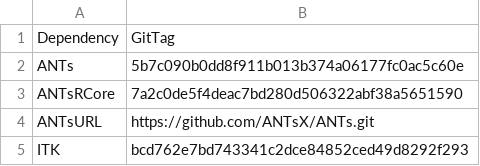
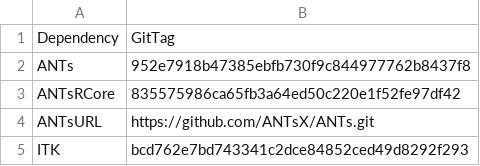
Before and after one commit to ANTsX/ANTsRCore, a CSV file: data/antsVersions.csv, drawn as a sheet.

Commit message:
ENH:  Add second version of N3

```diff
--- a/data/antsVersions.csv
+++ b/data/antsVersions.csv
@@ -1,4 +1,4 @@
 Dependency;GitTag
-ANTs;5b7c090b0dd8f911b013b374a06177fc0ac5c60e
-ANTsRCore;7a2c0de5f4deac7bd280d506322abf38a5651590
+ANTs;952e7918b47385ebfb730f9c844977762b8437f8
+ANTsRCore;835575986ca65fb3a64ed50c220e1f52fe97df42
 ANTsURL;https://github.com/ANTsX/ANTs.git
```
Also changed, not shown: 3 other files.
